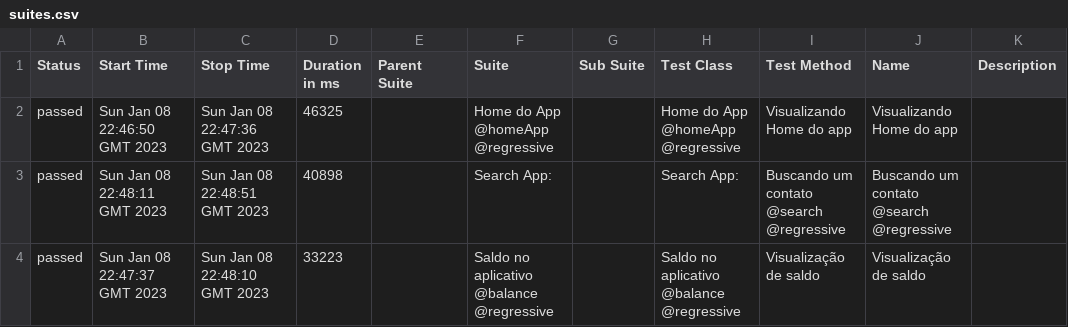
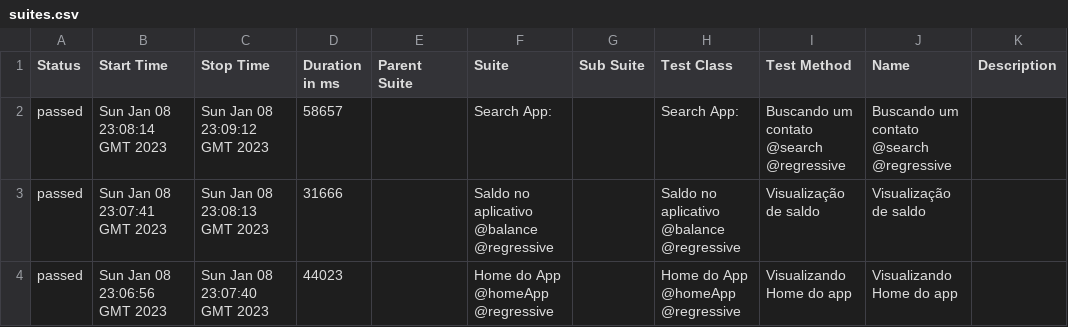
Before and after one commit to juliosantosjob/Appium-Codeceptjs-Nuclone, a CSV file: 2/data/suites.csv, drawn as a sheet.

```diff
--- a/2/data/suites.csv
+++ b/2/data/suites.csv
@@ -1,4 +1,4 @@
 "Status","Start Time","Stop Time","Duration in ms","Parent Suite","Suite","Sub Suite","Test Class","Test Method","Name","Description"
-"passed","Sun Jan 08 22:46:50 GMT 2023","Sun Jan 08 22:47:36 GMT 2023","46325","","Home do App @homeApp @regressive","","Home do App @homeApp @regressive","Visualizando Home do app","Visualizando Home do app",""
-"passed","Sun Jan 08 22:48:11 GMT 2023","Sun Jan 08 22:48:51 GMT 2023","40898","","Search App:","","Search App:","Buscando um contato @search @regressive","Buscando um contato @search @regressive",""
-"passed","Sun Jan 08 22:47:37 GMT 2023","Sun Jan 08 22:48:10 GMT 2023","33223","","Saldo no aplicativo @balance @regressive","","Saldo no aplicativo @balance @regressive","Visualização de saldo","Visualização de saldo",""
+"passed","Sun Jan 08 23:08:14 GMT 2023","Sun Jan 08 23:09:12 GMT 2023","58657","","Search App:","","Search App:","Buscando um contato @search @regressive","Buscando um contato @search @regressive",""
+"passed","Sun Jan 08 23:07:41 GMT 2023","Sun Jan 08 23:08:13 GMT 2023","31666","","Saldo no aplicativo @balance @regressive","","Saldo no aplicativo @balance @regressive","Visualização de saldo","Visualização de saldo",""
+"passed","Sun Jan 08 23:06:56 GMT 2023","Sun Jan 08 23:07:40 GMT 2023","44023","","Home do App @homeApp @regressive","","Home do App @homeApp @regressive","Visualizando Home do app","Visualizando Home do app",""
```
Also changed, not shown: 55 other files.
